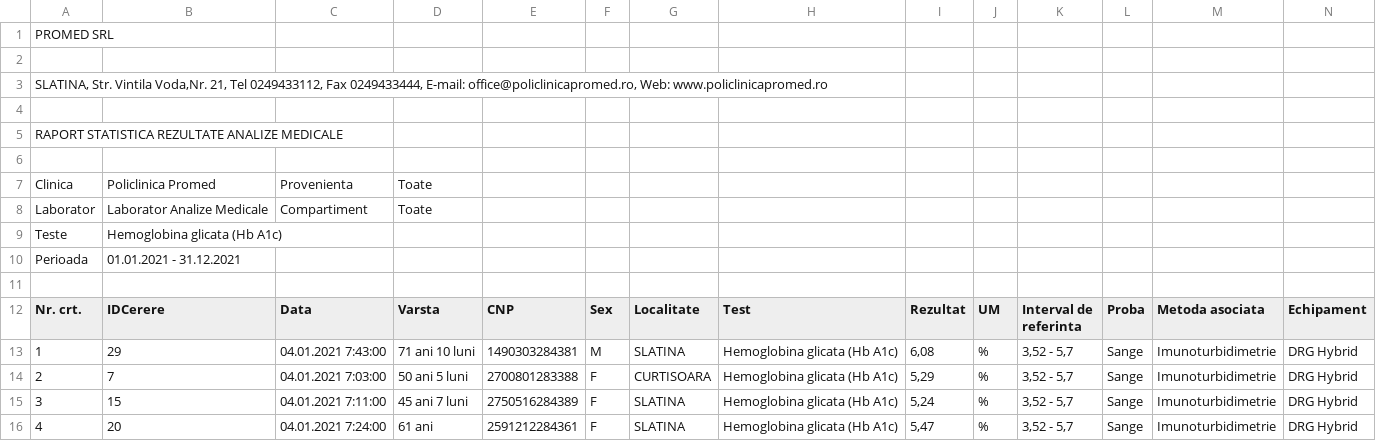
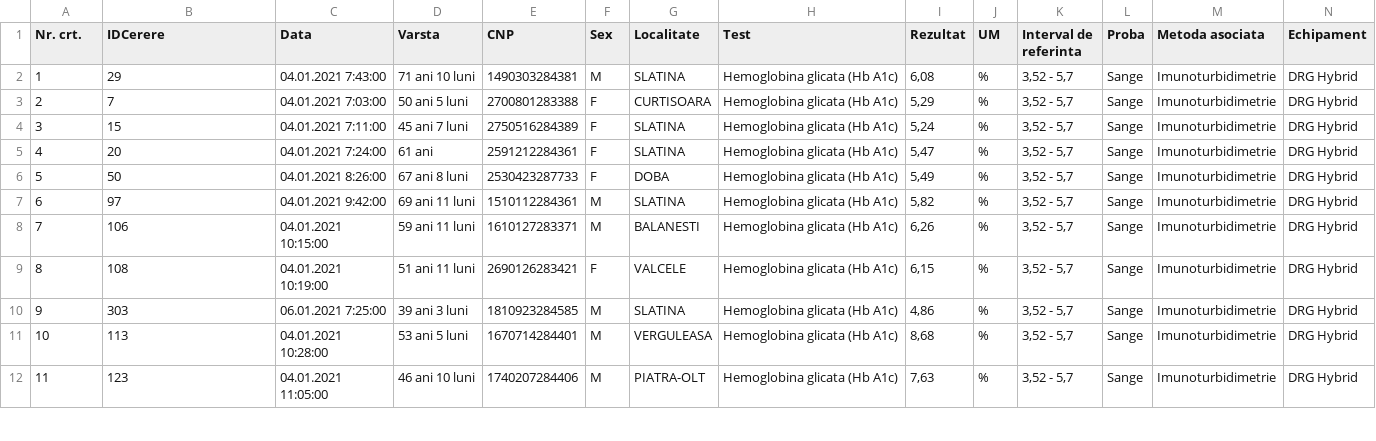
Before and after one commit to Szocsluca/Analysis-distribution, a CSV file: Hemoglobina/Hemoglobina glicata_2021.csv, drawn as a sheet; only a part is shown; the shorter side is filled out with more unchanged rows; rows hold the shown columns only; the diff names each change by its address in the sheet, - before the commit and + after, or states it on an @@ line.

```diff
--- a/Hemoglobina/Hemoglobina glicata_2021.csv
+++ b/Hemoglobina/Hemoglobina glicata_2021.csv
-row 1: PROMED SRL
-row 2: (empty)
-row 3: SLATINA, Str. Vintila Voda,Nr. 21, Tel 0249433112, Fax 0249433444, E-mail: office@policlinicapromed.ro, Web: www.policlinicapromed.ro
-row 4: (empty)
-row 5: RAPORT STATISTICA REZULTATE ANALIZE MEDICALE
-row 6: (empty)
-row 7: Clinica | Policlinica Promed | Provenienta | Toate
-row 8: Laborator | Laborator Analize Medicale | Compartiment | Toate
-row 9: Teste | Hemoglobina glicata (Hb A1c)
-row 10: Perioada | 01.01.2021 - 31.12.2021
-row 11: (empty)
```
Also changed, not shown: Hemoglobina/Hemoglobina glicata_2019.csv, Hemoglobina/Hemoglobina glicata_2020.csv, 40 other files.
